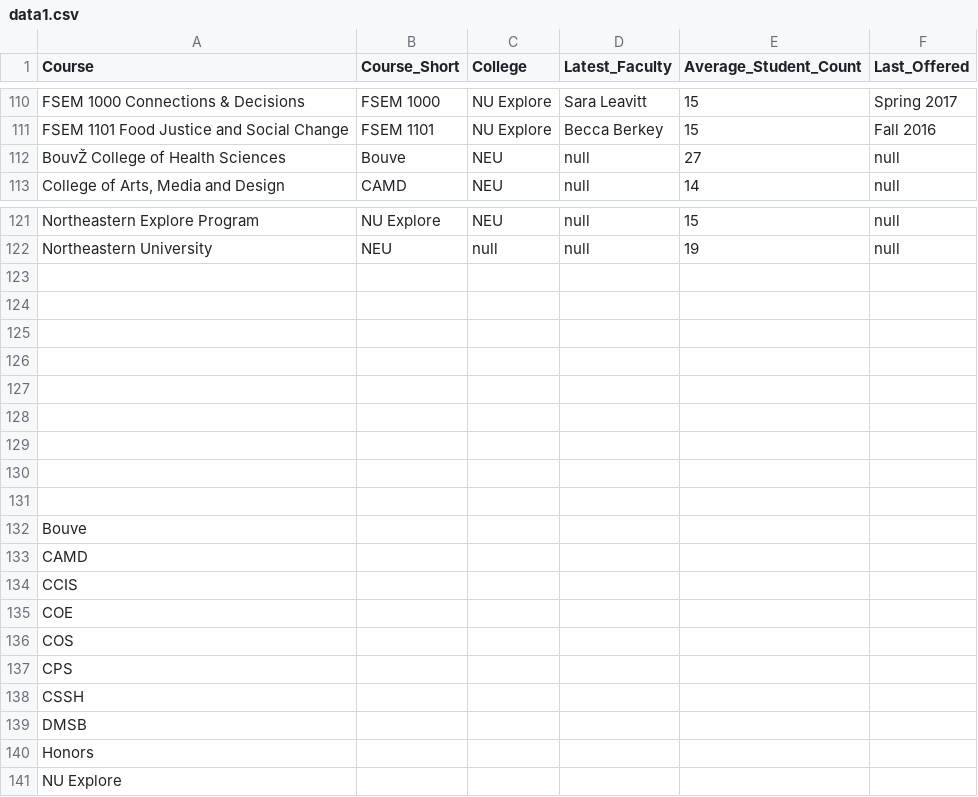
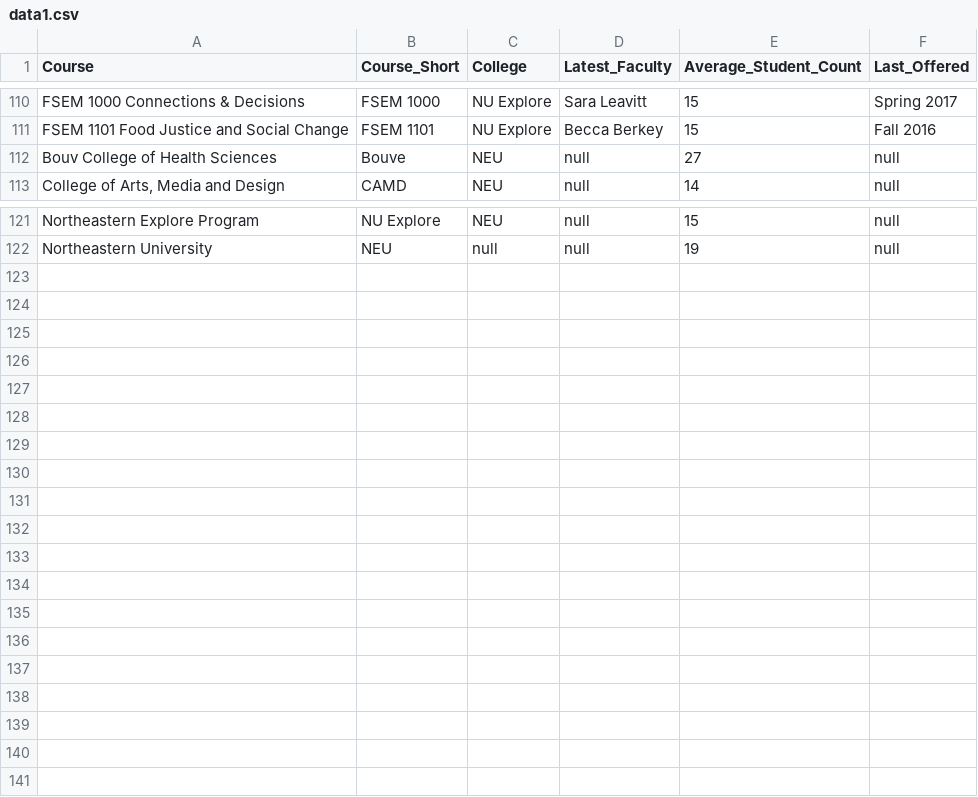
Before and after one commit to tbala25/D3_Course-Tree, a CSV file: data1.csv, drawn as a sheet; only a part is shown, gaps mark what is left out; the diff names each change by its address in the sheet, - before the commit and + after, or states it on an @@ line.

Commit message:
Update data1.csv

```diff
--- a/data1.csv
+++ b/data1.csv
-A112 (Course): BouvŽ College of Health Sciences
+A112 (Course): Bouv College of Health Sciences
-row 123: (empty)
-row 124: (empty)
-row 125: (empty)
-row 126: (empty)
-row 127: (empty)
-row 128: (empty)
-row 129: (empty)
-row 130: (empty)
-row 131: (empty)
-row 132: Bouve
-row 133: CAMD
-row 134: CCIS
-row 135: COE
-row 136: COS
-row 137: CPS
-row 138: CSSH
-row 139: DMSB
-row 140: Honors
-row 141: NU Explore
```
